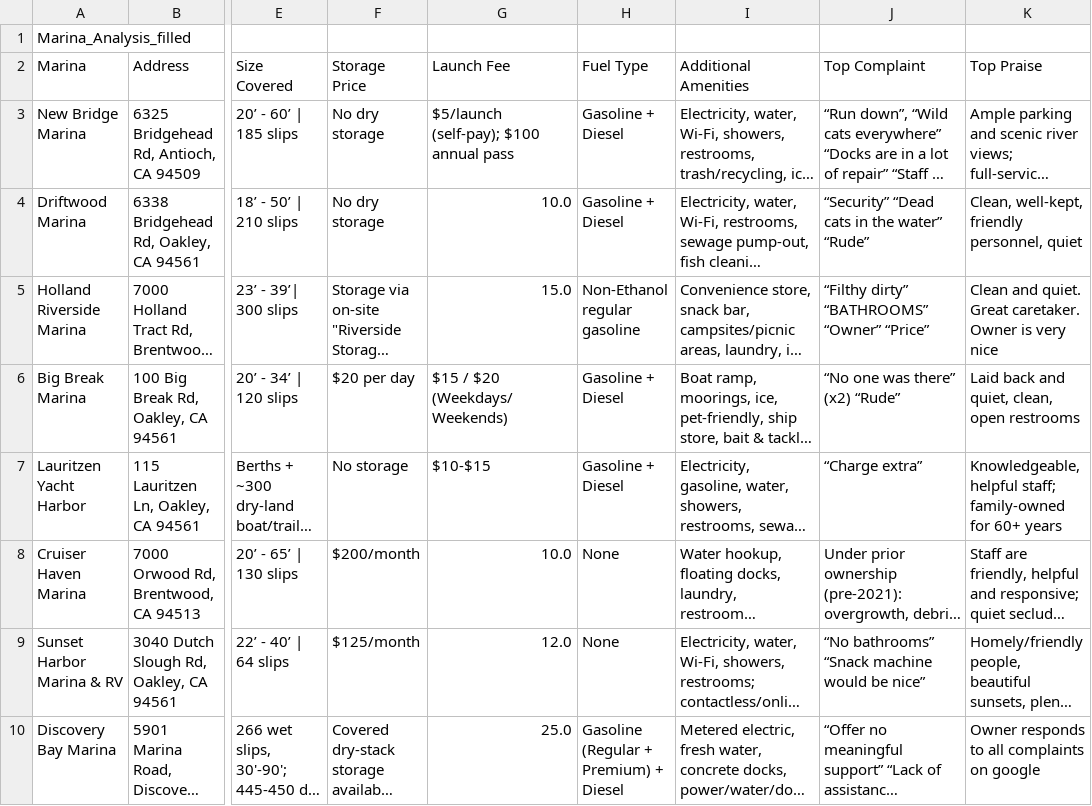
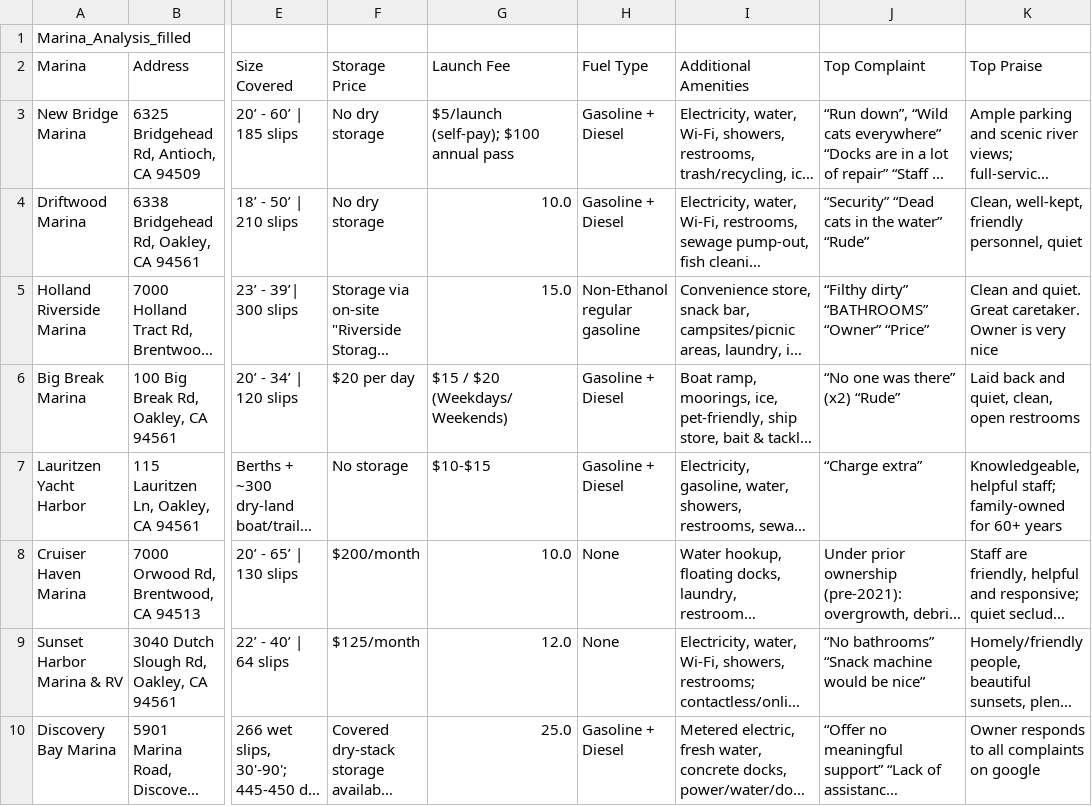
Before and after one commit to ngopatrick21/Blue-Sky-Marina-Project, a CSV file: Marina_Analysis_filled.csv, drawn as a sheet; only a part is shown, gaps mark what is left out; long unchanged cells end in …; the diff names each change by its address in the sheet, - before the commit and + after, or states it on an @@ line.

```diff
--- a/Marina_Analysis_filled.csv
+++ b/Marina_Analysis_filled.csv
-H10 (Fuel Type): Gasoline (Regular + Premium) + Diesel
+H10 (Fuel Type): Gasoline + Diesel
```
Also changed, not shown: 4 other files.
